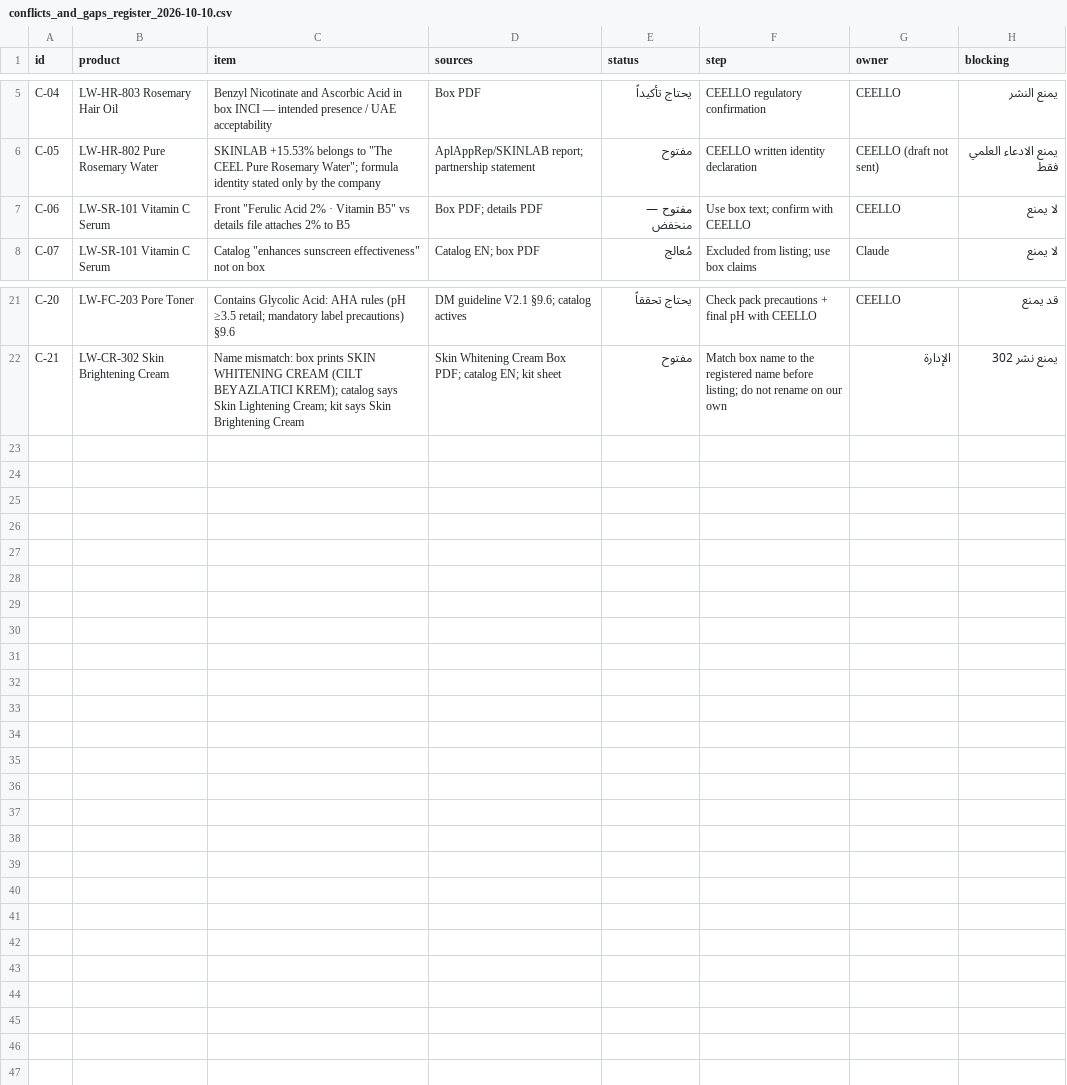
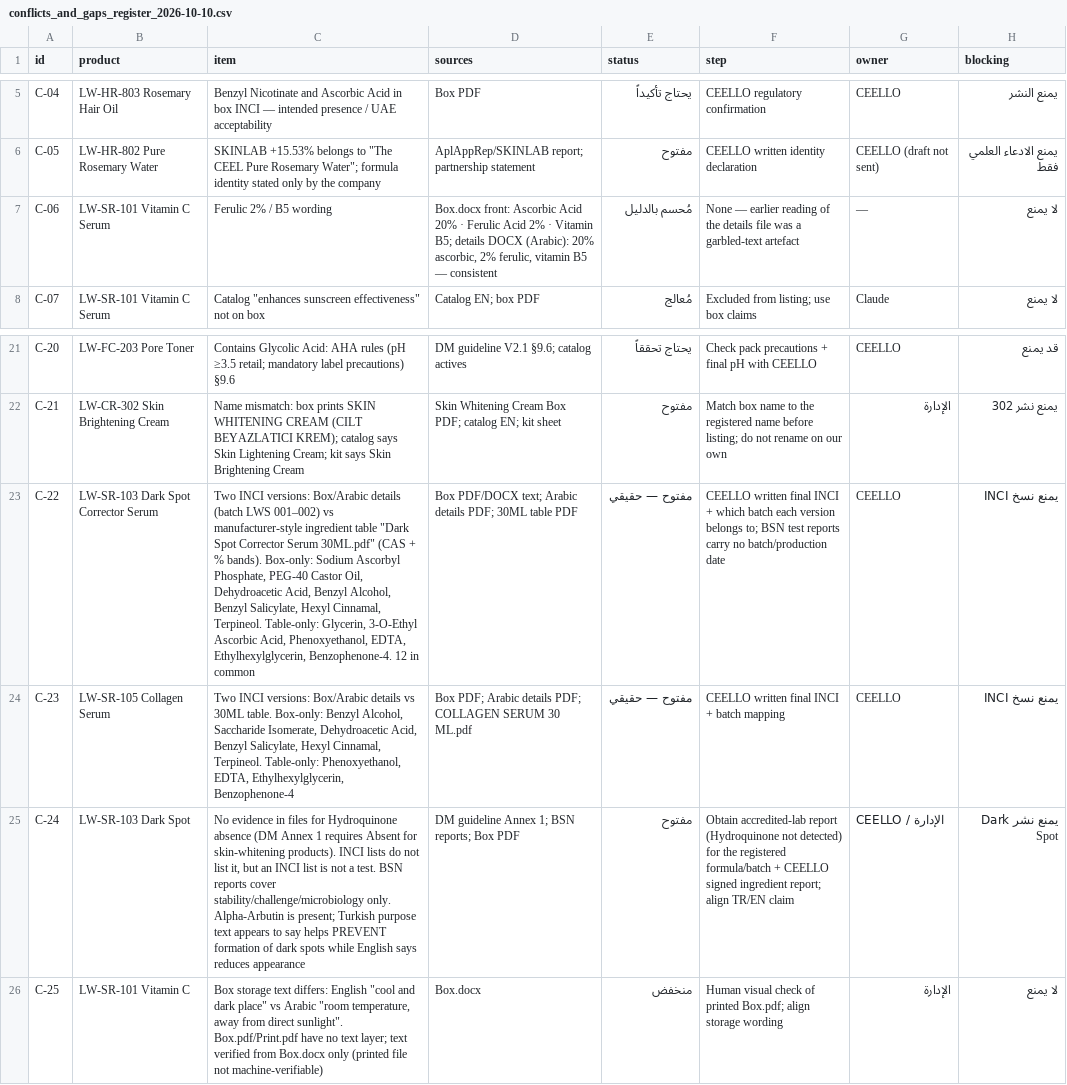
Before and after one commit to hosamayoub94-source/lowes-app-web, a CSV file: data/b2b/uae/commercial_kit_2026-10-09/conflicts/conflicts_and_gaps_register_2026-10-10.csv, drawn as a sheet; only a part is shown, gaps mark what is left out; the diff names each change by its address in the sheet, - before the commit and + after, or states it on an @@ line.

```diff
--- a/data/b2b/uae/commercial_kit_2026-10-09/conflicts/conflicts_and_gaps_register_2026-10-10.csv
+++ b/data/b2b/uae/commercial_kit_2026-10-09/conflicts/conflicts_and_gaps_register_2026-10-10.csv
-C7 (item): Front "Ferulic Acid 2% · Vitamin B5" vs details file attaches 2% to B5
+C7 (item): Ferulic 2% / B5 wording
-D7 (sources): Box PDF; details PDF
+D7 (sources): Box.docx front: Ascorbic Acid 20% · Ferulic Acid 2% · Vitamin B5; details DOCX (Arabic): 20% ascorbic, 2% ferulic, vitamin B5 — consistent
-E7 (status): مفتوح — منخفض
+E7 (status): مُحسم بالدليل
-F7 (step): Use box text; confirm with CEELLO
+F7 (step): None — earlier reading of the details file was a garbled-text artefact
-G7 (owner): CEELLO
+G7 (owner): —
+row 23: C-22 | LW-SR-103 Dark Spot Corrector Serum | Two INCI versions: Box/Arabic details (batch LWS 001–002) vs manufacturer-style ingredient table "Dark Spot Corrector Serum 30ML.pdf" (CAS + % bands). Box-only: Sodium Ascorbyl Phosphate, PEG-40 Castor Oil, Dehydroacetic Acid, Benzyl Alcohol, Benzyl Salicylate, Hexyl Cinnamal, Terpineol. Table-only: Glycerin, 3-O-Ethyl Ascorbic Acid, Phenoxyethanol, EDTA, Ethylhexylglycerin, Benzophenone-4. 12 in common | Box PDF/DOCX text; Arabic details PDF; 30ML table PDF | مفتوح — حقيقي | CEELLO written final INCI + which batch each version belongs to; BSN test reports carry no batch/production date | CEELLO | يمنع نسخ INCI
+row 24: C-23 | LW-SR-105 Collagen Serum | Two INCI versions: Box/Arabic details vs 30ML table. Box-only: Benzyl Alcohol, Saccharide Isomerate, Dehydroacetic Acid, Benzyl Salicylate, Hexyl Cinnamal, Terpineol. Table-only: Phenoxyethanol, EDTA, Ethylhexylglycerin, Benzophenone-4 | Box PDF; Arabic details PDF; COLLAGEN SERUM 30 ML.pdf | مفتوح — حقيقي | CEELLO written final INCI + batch mapping | CEELLO | يمنع نسخ INCI
+row 25: C-24 | LW-SR-103 Dark Spot | No evidence in files for Hydroquinone absence (DM Annex 1 requires Absent for skin-whitening products). INCI lists do not list it, but an INCI list is not a test. BSN reports cover stability/challenge/microbiology only. Alpha-Arbutin is present; Turkish purpose text appears to say helps PREVENT formation of dark spots while English says reduces appearance | DM guideline Annex 1; BSN reports; Box PDF | مفتوح | Obtain accredited-lab report (Hydroquinone not detected) for the registered formula/batch + CEELLO signed ingredient report; align TR/EN claim | CEELLO / الإدارة | يمنع نشر Dark Spot
+row 26: C-25 | LW-SR-101 Vitamin C | Box storage text differs: English "cool and dark place" vs Arabic "room temperature, away from direct sunlight". Box.pdf/Print.pdf have no text layer; text verified from Box.docx only (printed file not machine-verifiable) | Box.docx | منخفض | Human visual check of printed Box.pdf; align storage wording | الإدارة | لا يمنع
```
Also changed, not shown: data/b2b/uae/commercial_kit_2026-10-09/listings/final/_index.csv, data/b2b/uae/commercial_kit_2026-10-09/listings/listing_readiness_26_2026-10-10.csv, 31 other files.
